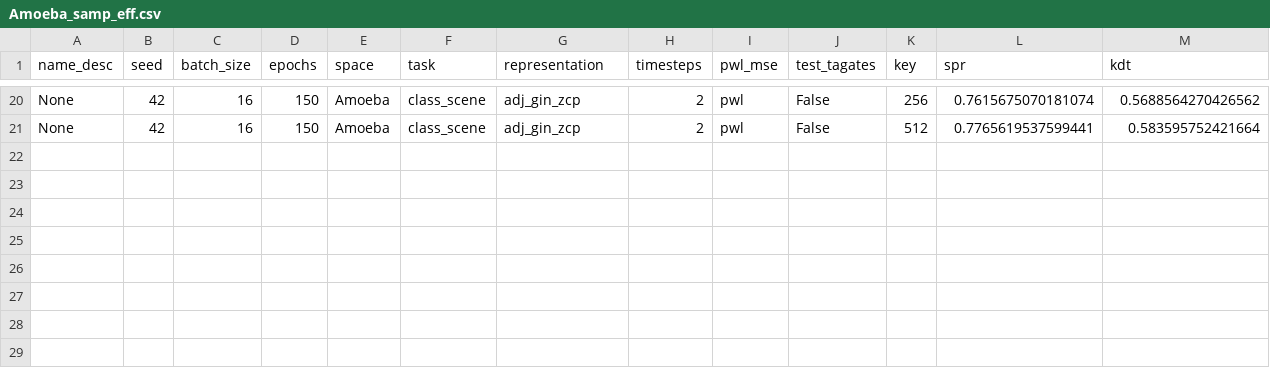
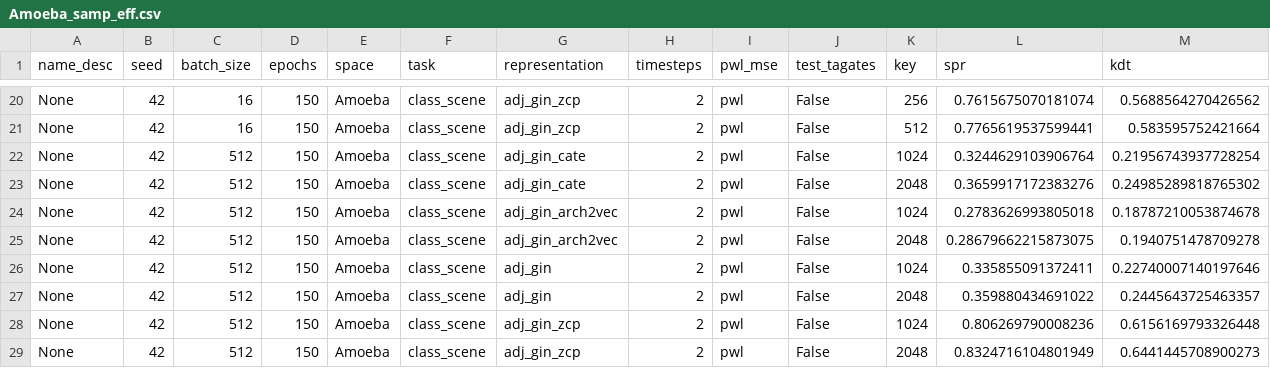
Before and after one commit to abdelfattah-lab/flan_nas, a CSV file: correlation_trainer/correlation_results/Amoeba_samp_eff.csv, drawn as a sheet; only a part is shown, gaps mark what is left out; rows hold the shown columns only; the diff names each change by its address in the sheet, - before the commit and + after, or states it on an @@ line.

```diff
--- a/correlation_trainer/correlation_results/Amoeba_samp_eff.csv
+++ b/correlation_trainer/correlation_results/Amoeba_samp_eff.csv
+row 22: None | 42 | 512 | 150 | Amoeba | class_scene | adj_gin_cate | 2 | pwl | False | 1024 | 0.3244629103906764 | 0.21956743937728254
+row 23: None | 42 | 512 | 150 | Amoeba | class_scene | adj_gin_cate | 2 | pwl | False | 2048 | 0.3659917172383276 | 0.24985289818765302
+row 24: None | 42 | 512 | 150 | Amoeba | class_scene | adj_gin_arch2vec | 2 | pwl | False | 1024 | 0.2783626993805018 | 0.18787210053874678
+row 25: None | 42 | 512 | 150 | Amoeba | class_scene | adj_gin_arch2vec | 2 | pwl | False | 2048 | 0.28679662215873075 | 0.1940751478709278
+row 26: None | 42 | 512 | 150 | Amoeba | class_scene | adj_gin | 2 | pwl | False | 1024 | 0.335855091372411 | 0.22740007140197646
+row 27: None | 42 | 512 | 150 | Amoeba | class_scene | adj_gin | 2 | pwl | False | 2048 | 0.359880434691022 | 0.2445643725463357
+row 28: None | 42 | 512 | 150 | Amoeba | class_scene | adj_gin_zcp | 2 | pwl | False | 1024 | 0.806269790008236 | 0.6156169793326448
+row 29: None | 42 | 512 | 150 | Amoeba | class_scene | adj_gin_zcp | 2 | pwl | False | 2048 | 0.8324716104801949 | 0.6441445708900273
```
Also changed, not shown: correlation_trainer/correlation_results/DARTS_samp_eff.csv, correlation_trainer/correlation_results/ENAS_fix-w-d_samp_eff.csv, 21 other files.
